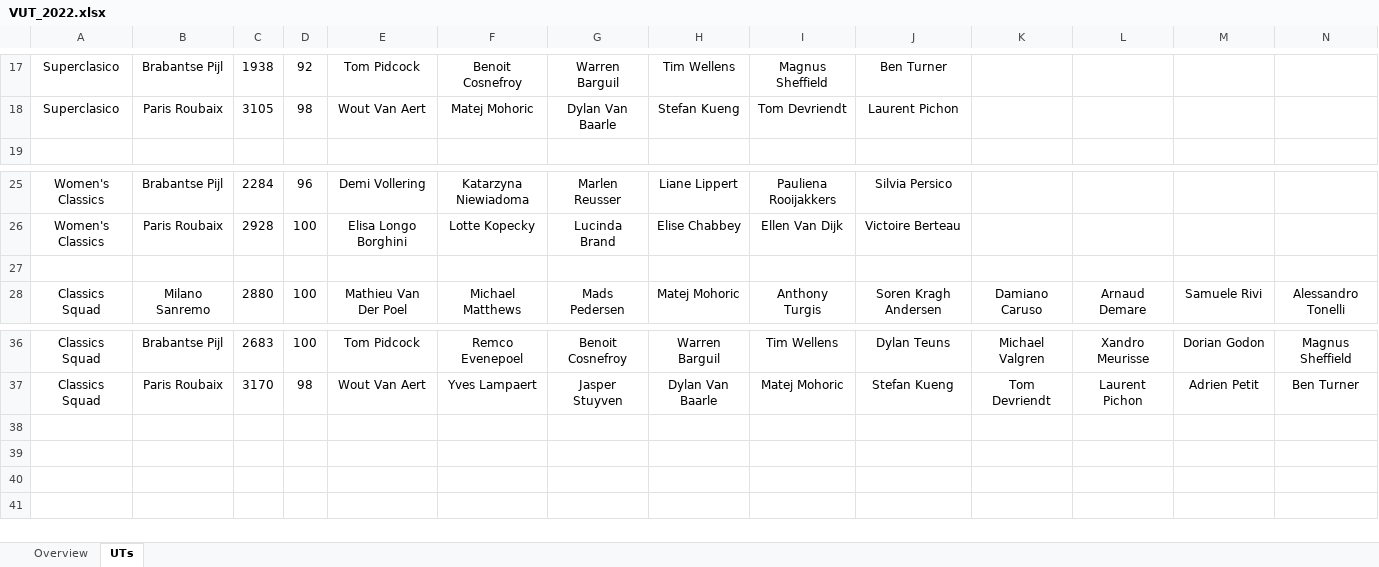
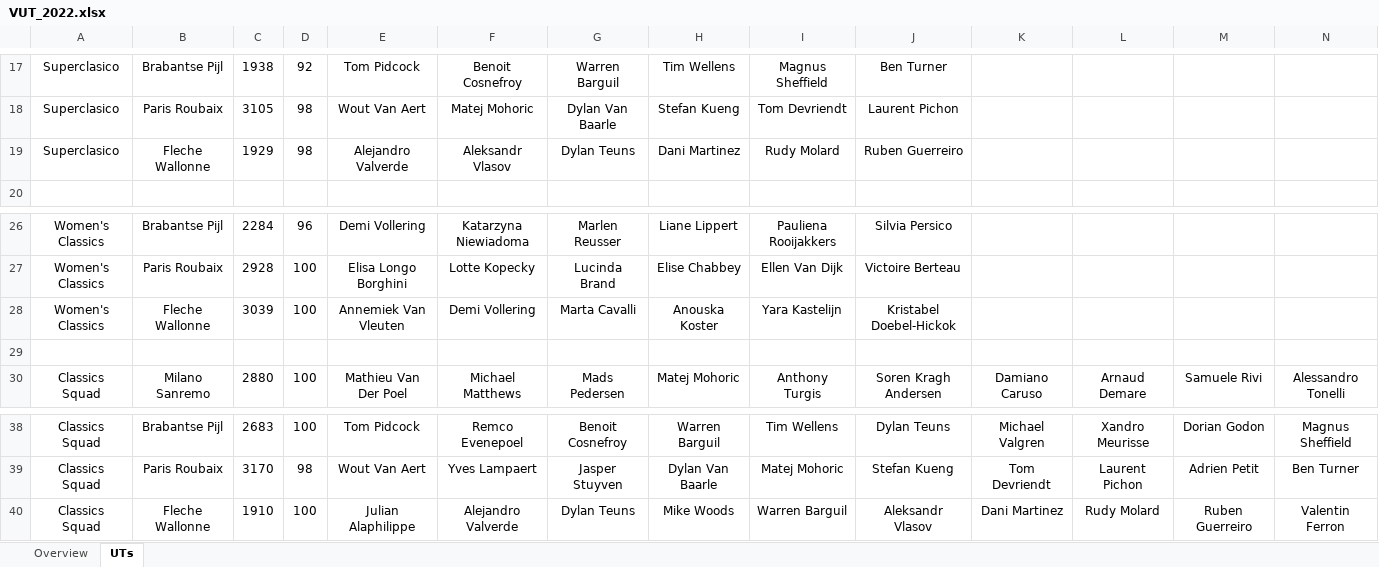
Before and after one commit to CalumLonie/velogames-ultimate-team, an Excel workbook: VUT_2022.xlsx, sheet UTs, drawn as a sheet; only a part is shown, gaps mark what is left out; values as stored, in another font and other column widths than the file's, no borders; rows hold the shown columns only; the diff names each change by its address in the sheet, - before the commit and + after, or states it on an @@ line.

Commit message:
Updated with Fleche Wallonne results

```diff
--- a/VUT_2022.xlsx (sheet UTs)
+++ b/VUT_2022.xlsx (sheet UTs)
+row 19: Superclasico | Fleche Wallonne | 1929 | 98 | Alejandro Valverde | Aleksandr Vlasov | Dylan Teuns | Dani Martinez | Rudy Molard | Ruben Guerreiro
+row 28: Women's Classics | Fleche Wallonne | 3039 | 100 | Annemiek Van Vleuten | Demi Vollering | Marta Cavalli | Anouska Koster | Yara Kastelijn | Kristabel Doebel-Hickok
+row 40: Classics Squad | Fleche Wallonne | 1910 | 100 | Julian Alaphilippe | Alejandro Valverde | Dylan Teuns | Mike Woods | Warren Barguil | Aleksandr Vlasov | Dani Martinez | Rudy Molard | Ruben Guerreiro | Valentin Ferron
```
Also changed, not shown: sheet Overview.
